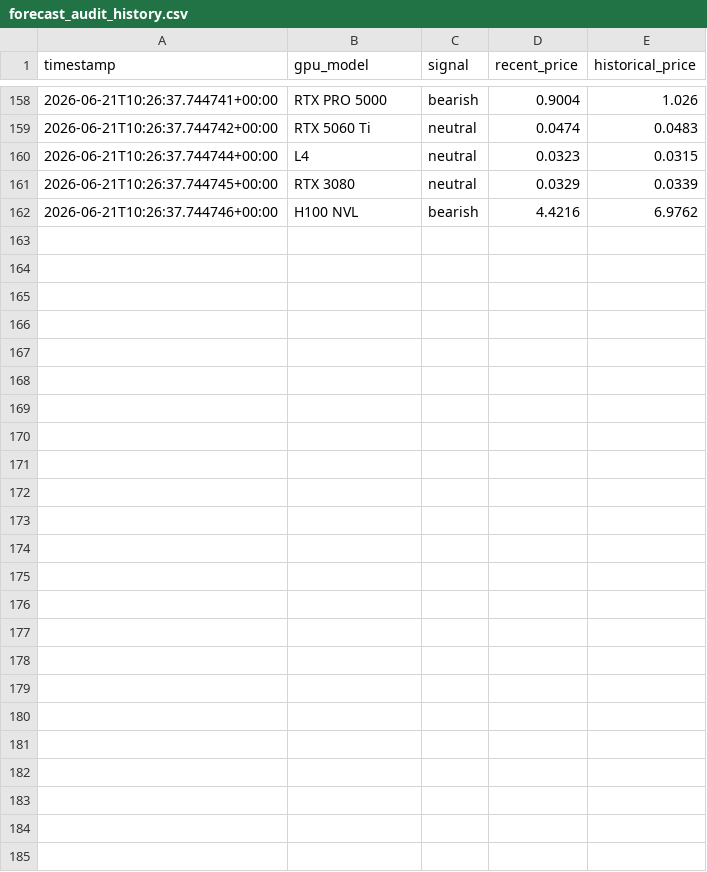
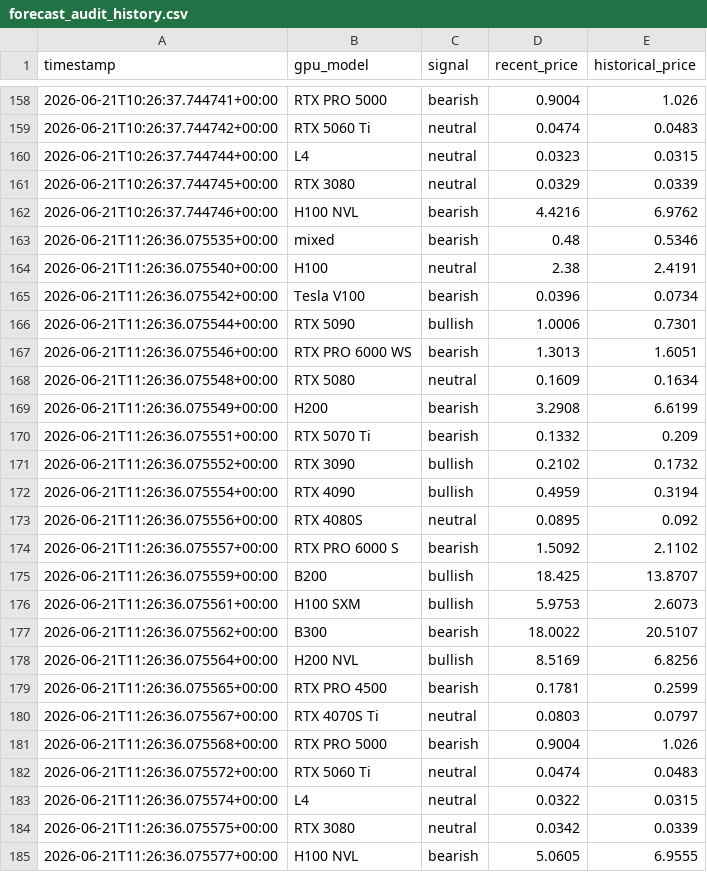
Before and after one commit to Jose3838/AI-RPCT, a CSV file: data/forecast_audit_history.csv, drawn as a sheet; only a part is shown, gaps mark what is left out; the diff names each change by its address in the sheet, - before the commit and + after, or states it on an @@ line.

Commit message:
Update intelligence history after report export

```diff
--- a/data/forecast_audit_history.csv
+++ b/data/forecast_audit_history.csv
+row 163: 2026-06-21T11:26:36.075535+00:00 | mixed | bearish | 0.48 | 0.5346
+row 164: 2026-06-21T11:26:36.075540+00:00 | H100 | neutral | 2.38 | 2.4191
+row 165: 2026-06-21T11:26:36.075542+00:00 | Tesla V100 | bearish | 0.0396 | 0.0734
+row 166: 2026-06-21T11:26:36.075544+00:00 | RTX 5090 | bullish | 1.0006 | 0.7301
+row 167: 2026-06-21T11:26:36.075546+00:00 | RTX PRO 6000 WS | bearish | 1.3013 | 1.6051
+row 168: 2026-06-21T11:26:36.075548+00:00 | RTX 5080 | neutral | 0.1609 | 0.1634
+row 169: 2026-06-21T11:26:36.075549+00:00 | H200 | bearish | 3.2908 | 6.6199
+row 170: 2026-06-21T11:26:36.075551+00:00 | RTX 5070 Ti | bearish | 0.1332 | 0.209
+row 171: 2026-06-21T11:26:36.075552+00:00 | RTX 3090 | bullish | 0.2102 | 0.1732
+row 172: 2026-06-21T11:26:36.075554+00:00 | RTX 4090 | bullish | 0.4959 | 0.3194
+row 173: 2026-06-21T11:26:36.075556+00:00 | RTX 4080S | neutral | 0.0895 | 0.092
+row 174: 2026-06-21T11:26:36.075557+00:00 | RTX PRO 6000 S | bearish | 1.5092 | 2.1102
+row 175: 2026-06-21T11:26:36.075559+00:00 | B200 | bullish | 18.425 | 13.8707
+row 176: 2026-06-21T11:26:36.075561+00:00 | H100 SXM | bullish | 5.9753 | 2.6073
+row 177: 2026-06-21T11:26:36.075562+00:00 | B300 | bearish | 18.0022 | 20.5107
+row 178: 2026-06-21T11:26:36.075564+00:00 | H200 NVL | bullish | 8.5169 | 6.8256
+row 179: 2026-06-21T11:26:36.075565+00:00 | RTX PRO 4500 | bearish | 0.1781 | 0.2599
+row 180: 2026-06-21T11:26:36.075567+00:00 | RTX 4070S Ti | neutral | 0.0803 | 0.0797
+row 181: 2026-06-21T11:26:36.075568+00:00 | RTX PRO 5000 | bearish | 0.9004 | 1.026
+row 182: 2026-06-21T11:26:36.075572+00:00 | RTX 5060 Ti | neutral | 0.0474 | 0.0483
+row 183: 2026-06-21T11:26:36.075574+00:00 | L4 | neutral | 0.0322 | 0.0315
+row 184: 2026-06-21T11:26:36.075575+00:00 | RTX 3080 | neutral | 0.0342 | 0.0339
+row 185: 2026-06-21T11:26:36.075577+00:00 | H100 NVL | bearish | 5.0605 | 6.9555
```
Also changed, not shown: data/feature_store/gpu_market_depth_history.csv, data/forecast_accuracy_history.csv, 8 other files.
